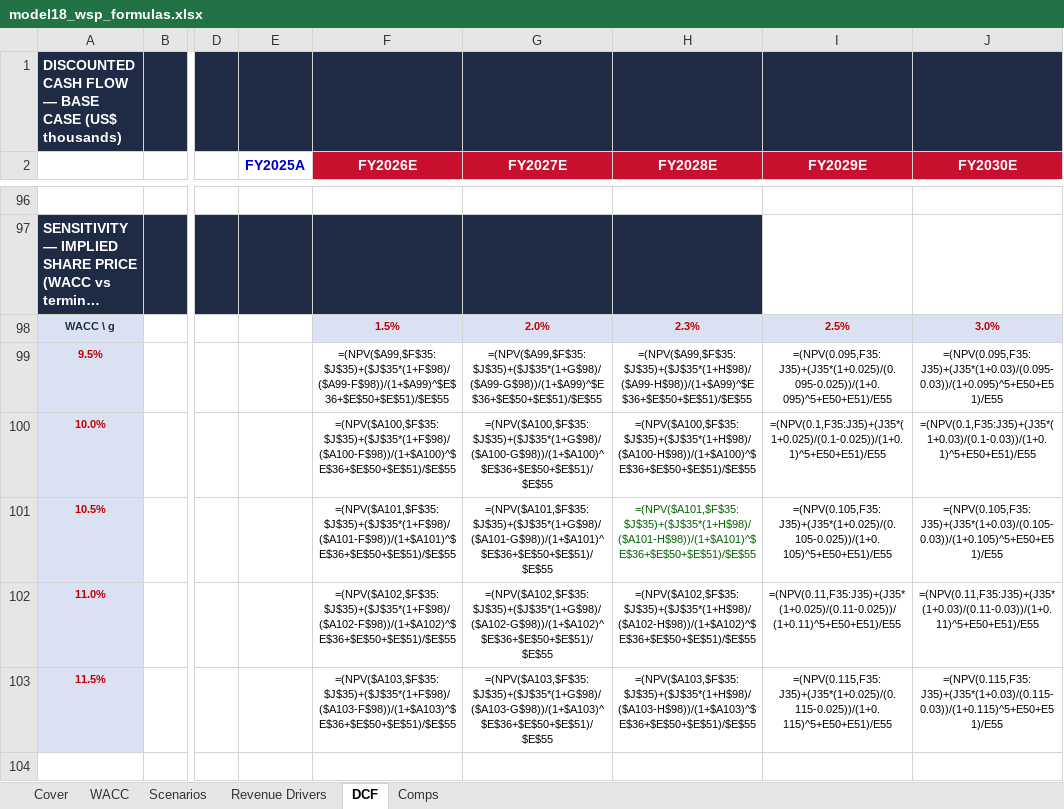
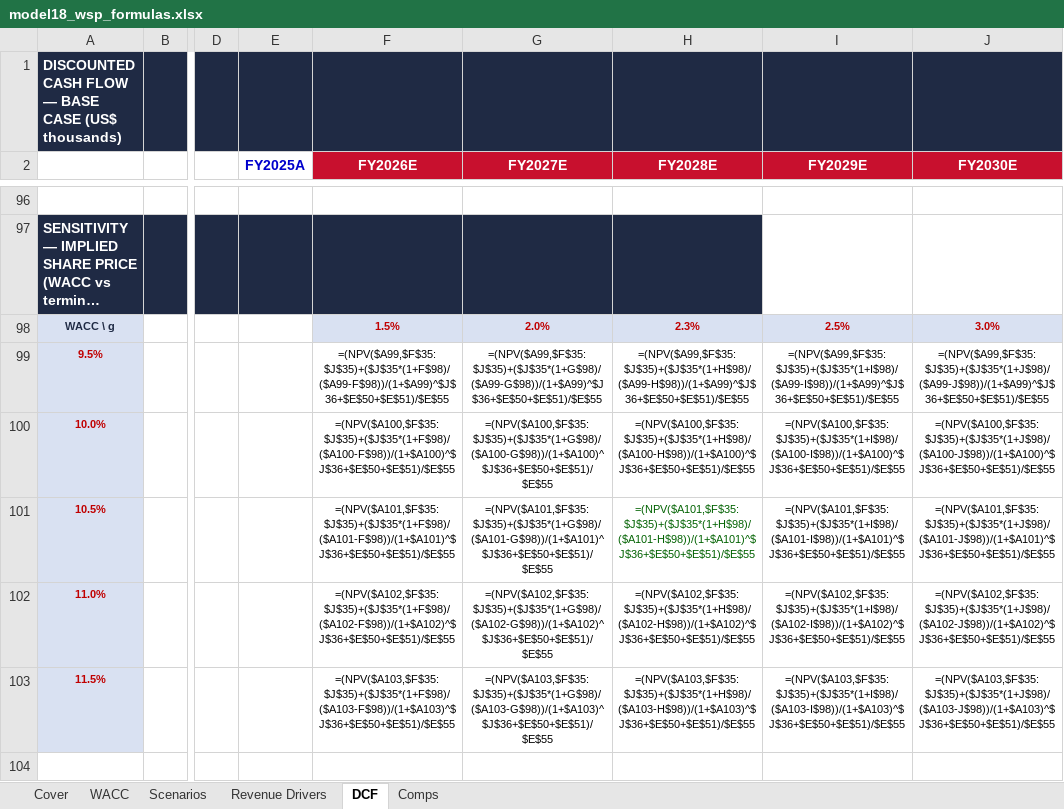
Before and after one commit to vengeanceaiUSC/RM, an Excel workbook: LULU/model18_wsp_formulas.xlsx, sheet DCF, drawn as a sheet; only a part is shown, gaps mark what is left out; long unchanged cells end in …; values as stored, in another font and other column widths than the file's, no borders; formulas without a stored value are shown as written; the diff names each change by its address in the sheet, - before the commit and + after, or states it on an @@ line.

```diff
--- a/LULU/model18_wsp_formulas.xlsx (sheet DCF)
+++ b/LULU/model18_wsp_formulas.xlsx (sheet DCF)
-F99 (FY2026E): =(NPV($A99,$F$35:$J$35)+($J$35*(1+F$98)/($A99-F$98))/(1+$A99)^$E$36+$E$50+$E$51)/$E$55
+F99 (FY2026E): =(NPV($A99,$F$35:$J$35)+($J$35*(1+F$98)/($A99-F$98))/(1+$A99)^$J$36+$E$50+$E$51)/$E$55
-G99 (FY2027E): =(NPV($A99,$F$35:$J$35)+($J$35*(1+G$98)/($A99-G$98))/(1+$A99)^$E$36+$E$50+$E$51)/$E$55
+G99 (FY2027E): =(NPV($A99,$F$35:$J$35)+($J$35*(1+G$98)/($A99-G$98))/(1+$A99)^$J$36+$E$50+$E$51)/$E$55
-H99 (FY2028E): =(NPV($A99,$F$35:$J$35)+($J$35*(1+H$98)/($A99-H$98))/(1+$A99)^$E$36+$E$50+$E$51)/$E$55
+H99 (FY2028E): =(NPV($A99,$F$35:$J$35)+($J$35*(1+H$98)/($A99-H$98))/(1+$A99)^$J$36+$E$50+$E$51)/$E$55
-I99 (FY2029E): =(NPV(0.095,F35:J35)+(J35*(1+0.025)/(0.095-0.025))/(1+0.095)^5+E50+E51)/E55
+I99 (FY2029E): =(NPV($A99,$F$35:$J$35)+($J$35*(1+I$98)/($A99-I$98))/(1+$A99)^$J$36+$E$50+$E$51)/$E$55
-J99 (FY2030E): =(NPV(0.095,F35:J35)+(J35*(1+0.03)/(0.095-0.03))/(1+0.095)^5+E50+E51)/E55
+J99 (FY2030E): =(NPV($A99,$F$35:$J$35)+($J$35*(1+J$98)/($A99-J$98))/(1+$A99)^$J$36+$E$50+$E$51)/$E$55
-F100 (FY2026E): =(NPV($A100,$F$35:$J$35)+($J$35*(1+F$98)/($A100-F$98))/(1+$A100)^$E$36+$E$50+$E$51)/$E$55
+F100 (FY2026E): =(NPV($A100,$F$35:$J$35)+($J$35*(1+F$98)/($A100-F$98))/(1+$A100)^$J$36+$E$50+$E$51)/$E$55
-G100 (FY2027E): =(NPV($A100,$F$35:$J$35)+($J$35*(1+G$98)/($A100-G$98))/(1+$A100)^$E$36+$E$50+$E$51)/$E$55
+G100 (FY2027E): =(NPV($A100,$F$35:$J$35)+($J$35*(1+G$98)/($A100-G$98))/(1+$A100)^$J$36+$E$50+$E$51)/$E$55
-H100 (FY2028E): =(NPV($A100,$F$35:$J$35)+($J$35*(1+H$98)/($A100-H$98))/(1+$A100)^$E$36+$E$50+$E$51)/$E$55
+H100 (FY2028E): =(NPV($A100,$F$35:$J$35)+($J$35*(1+H$98)/($A100-H$98))/(1+$A100)^$J$36+$E$50+$E$51)/$E$55
-I100 (FY2029E): =(NPV(0.1,F35:J35)+(J35*(1+0.025)/(0.1-0.025))/(1+0.1)^5+E50+E51)/E55
+I100 (FY2029E): =(NPV($A100,$F$35:$J$35)+($J$35*(1+I$98)/($A100-I$98))/(1+$A100)^$J$36+$E$50+$E$51)/$E$55
-J100 (FY2030E): =(NPV(0.1,F35:J35)+(J35*(1+0.03)/(0.1-0.03))/(1+0.1)^5+E50+E51)/E55
+J100 (FY2030E): =(NPV($A100,$F$35:$J$35)+($J$35*(1+J$98)/($A100-J$98))/(1+$A100)^$J$36+$E$50+$E$51)/$E$55
-F101 (FY2026E): =(NPV($A101,$F$35:$J$35)+($J$35*(1+F$98)/($A101-F$98))/(1+$A101)^$E$36+$E$50+$E$51)/$E$55
+F101 (FY2026E): =(NPV($A101,$F$35:$J$35)+($J$35*(1+F$98)/($A101-F$98))/(1+$A101)^$J$36+$E$50+$E$51)/$E$55
-G101 (FY2027E): =(NPV($A101,$F$35:$J$35)+($J$35*(1+G$98)/($A101-G$98))/(1+$A101)^$E$36+$E$50+$E$51)/$E$55
+G101 (FY2027E): =(NPV($A101,$F$35:$J$35)+($J$35*(1+G$98)/($A101-G$98))/(1+$A101)^$J$36+$E$50+$E$51)/$E$55
-H101 (FY2028E): =(NPV($A101,$F$35:$J$35)+($J$35*(1+H$98)/($A101-H$98))/(1+$A101)^$E$36+$E$50+$E$51)/$E$55
+H101 (FY2028E): =(NPV($A101,$F$35:$J$35)+($J$35*(1+H$98)/($A101-H$98))/(1+$A101)^$J$36+$E$50+$E$51)/$E$55
-I101 (FY2029E): =(NPV(0.105,F35:J35)+(J35*(1+0.025)/(0.105-0.025))/(1+0.105)^5+E50+E51)/E55
+I101 (FY2029E): =(NPV($A101,$F$35:$J$35)+($J$35*(1+I$98)/($A101-I$98))/(1+$A101)^$J$36+$E$50+$E$51)/$E$55
-J101 (FY2030E): =(NPV(0.105,F35:J35)+(J35*(1+0.03)/(0.105-0.03))/(1+0.105)^5+E50+E51)/E55
+J101 (FY2030E): =(NPV($A101,$F$35:$J$35)+($J$35*(1+J$98)/($A101-J$98))/(1+$A101)^$J$36+$E$50+$E$51)/$E$55
-F102 (FY2026E): =(NPV($A102,$F$35:$J$35)+($J$35*(1+F$98)/($A102-F$98))/(1+$A102)^$E$36+$E$50+$E$51)/$E$55
+F102 (FY2026E): =(NPV($A102,$F$35:$J$35)+($J$35*(1+F$98)/($A102-F$98))/(1+$A102)^$J$36+$E$50+$E$51)/$E$55
-G102 (FY2027E): =(NPV($A102,$F$35:$J$35)+($J$35*(1+G$98)/($A102-G$98))/(1+$A102)^$E$36+$E$50+$E$51)/$E$55
+G102 (FY2027E): =(NPV($A102,$F$35:$J$35)+($J$35*(1+G$98)/($A102-G$98))/(1+$A102)^$J$36+$E$50+$E$51)/$E$55
-H102 (FY2028E): =(NPV($A102,$F$35:$J$35)+($J$35*(1+H$98)/($A102-H$98))/(1+$A102)^$E$36+$E$50+$E$51)/$E$55
+H102 (FY2028E): =(NPV($A102,$F$35:$J$35)+($J$35*(1+H$98)/($A102-H$98))/(1+$A102)^$J$36+$E$50+$E$51)/$E$55
-I102 (FY2029E): =(NPV(0.11,F35:J35)+(J35*(1+0.025)/(0.11-0.025))/(1+0.11)^5+E50+E51)/E55
+I102 (FY2029E): =(NPV($A102,$F$35:$J$35)+($J$35*(1+I$98)/($A102-I$98))/(1+$A102)^$J$36+$E$50+$E$51)/$E$55
-J102 (FY2030E): =(NPV(0.11,F35:J35)+(J35*(1+0.03)/(0.11-0.03))/(1+0.11)^5+E50+E51)/E55
+J102 (FY2030E): =(NPV($A102,$F$35:$J$35)+($J$35*(1+J$98)/($A102-J$98))/(1+$A102)^$J$36+$E$50+$E$51)/$E$55
-F103 (FY2026E): =(NPV($A103,$F$35:$J$35)+($J$35*(1+F$98)/($A103-F$98))/(1+$A103)^$E$36+$E$50+$E$51)/$E$55
+F103 (FY2026E): =(NPV($A103,$F$35:$J$35)+($J$35*(1+F$98)/($A103-F$98))/(1+$A103)^$J$36+$E$50+$E$51)/$E$55
-G103 (FY2027E): =(NPV($A103,$F$35:$J$35)+($J$35*(1+G$98)/($A103-G$98))/(1+$A103)^$E$36+$E$50+$E$51)/$E$55
+G103 (FY2027E): =(NPV($A103,$F$35:$J$35)+($J$35*(1+G$98)/($A103-G$98))/(1+$A103)^$J$36+$E$50+$E$51)/$E$55
-H103 (FY2028E): =(NPV($A103,$F$35:$J$35)+($J$35*(1+H$98)/($A103-H$98))/(1+$A103)^$E$36+$E$50+$E$51)/$E$55
+H103 (FY2028E): =(NPV($A103,$F$35:$J$35)+($J$35*(1+H$98)/($A103-H$98))/(1+$A103)^$J$36+$E$50+$E$51)/$E$55
-I103 (FY2029E): =(NPV(0.115,F35:J35)+(J35*(1+0.025)/(0.115-0.025))/(1+0.115)^5+E50+E51)/E55
+I103 (FY2029E): =(NPV($A103,$F$35:$J$35)+($J$35*(1+I$98)/($A103-I$98))/(1+$A103)^$J$36+$E$50+$E$51)/$E$55
-J103 (FY2030E): =(NPV(0.115,F35:J35)+(J35*(1+0.03)/(0.115-0.03))/(1+0.115)^5+E50+E51)/E55
+J103 (FY2030E): =(NPV($A103,$F$35:$J$35)+($J$35*(1+J$98)/($A103-J$98))/(1+$A103)^$J$36+$E$50+$E$51)/$E$55
```
Also changed, not shown: 2 other files.
